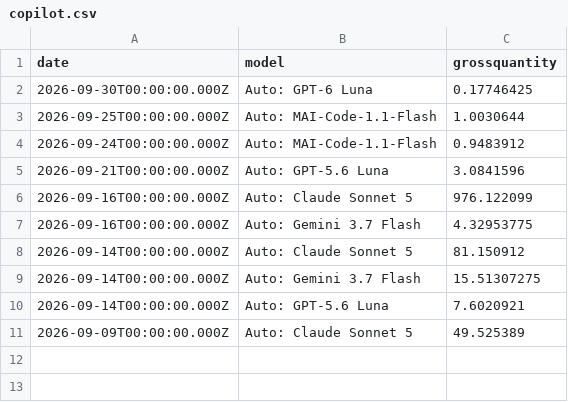
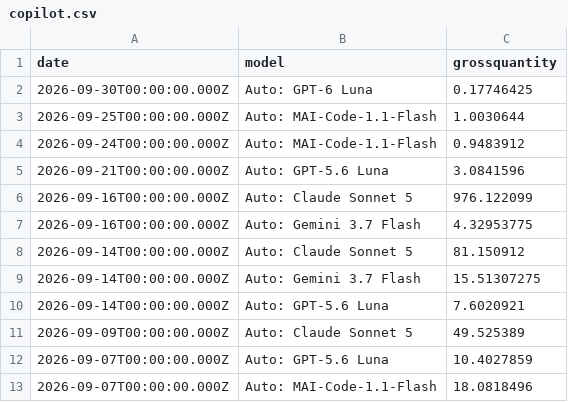
Before and after one commit to ynrng/ynrng.github.io, a CSV file: assets/copilot.csv, drawn as a sheet; the diff names each change by its address in the sheet, - before the commit and + after, or states it on an @@ line.

Commit message:
Record Copilot usage for 2026-09-07T00:00:00.000Z

```diff
--- a/assets/copilot.csv
+++ b/assets/copilot.csv
+row 12: 2026-09-07T00:00:00.000Z | Auto: GPT-5.6 Luna | 10.4027859
+row 13: 2026-09-07T00:00:00.000Z | Auto: MAI-Code-1.1-Flash | 18.0818496
```
